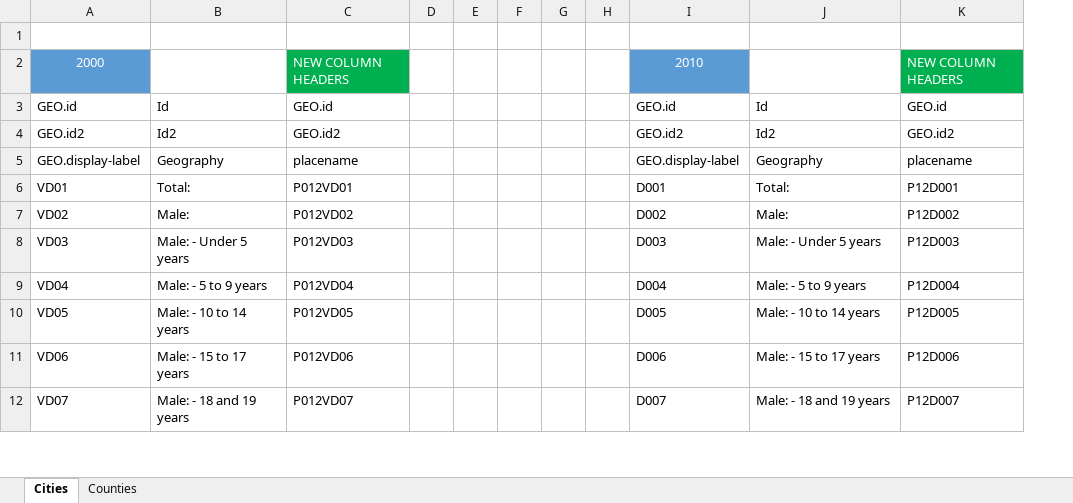
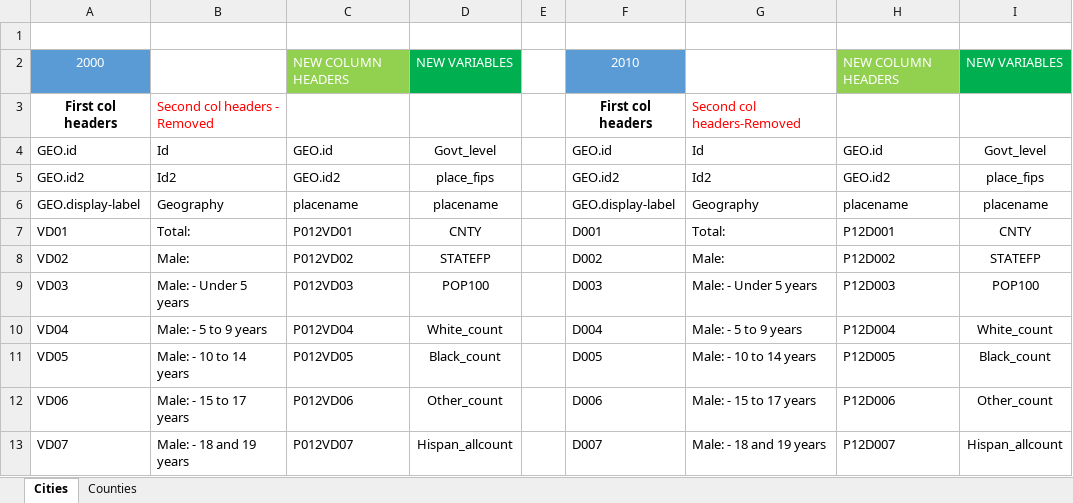
Before and after one commit to salma-shaik/research-projects-old, an Excel workbook: main_census_merge/reference_data_files/Census_Variables.xlsx, sheet Cities, drawn as a sheet; only a part is shown; values as stored, in another font and other column widths than the file's, no borders; removed rows and columns are numbered as before the commit, all else as after; the diff names each change by its address in the sheet, - before the commit and + after, or states it on an @@ line.

Commit message:
wip for creating reqd fips cols. added code for generating fips cnty,place,state cols. working on reindexing cols

```diff
--- a/main_census_merge/reference_data_files/Census_Variables.xlsx (sheet Cities)
+++ b/main_census_merge/reference_data_files/Census_Variables.xlsx (sheet Cities)
-column D, empty
+column D, row 2: NEW VARIABLES; rows 4-13: Govt_level | place_fips | placename | CNTY | STATEFP | POP100 | White_count | Black_count | Other_count | Hispan_allcount
-column F, empty
-column G, empty
-column H, empty
+column I, row 2: NEW VARIABLES; rows 4-13: Govt_level | place_fips | placename | CNTY | STATEFP | POP100 | White_count | Black_count | Other_count | Hispan_allcount
-C2 fill: #00B050
+C2 fill: #92D050
-H2 fill: #00B050
+H2 fill: #92D050
+row 3: First col headers | Second col headers - Removed |  |  |  | First col headers | Second col headers-Removed
```
Also changed, not shown: sheet Counties, 15 other files.
